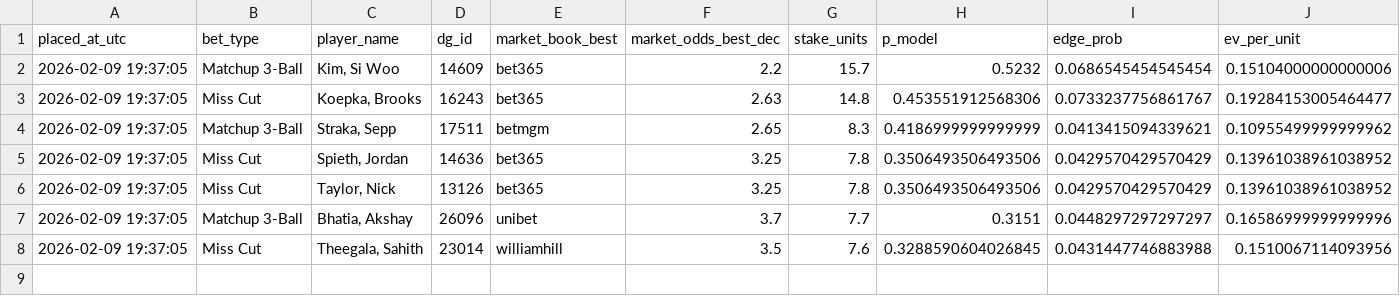
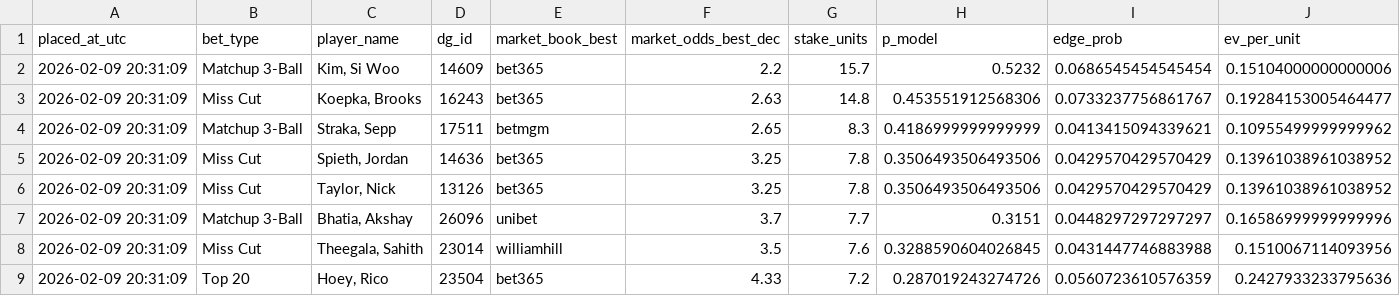
Before and after one commit to conormaccallum/golf-bets-outputs, a CSV file: latest_betslip.csv, drawn as a sheet; only a part is shown; rows hold the shown columns only; the diff names each change by its address in the sheet, - before the commit and + after, or states it on an @@ line.

```diff
--- a/latest_betslip.csv
+++ b/latest_betslip.csv
-A2:A8 (placed_at_utc): 2026-02-09 19:37:05
+A2:A8 (placed_at_utc): 2026-02-09 20:31:09
+row 9: 2026-02-09 20:31:09 | Top 20 | Hoey, Rico | 23504 | bet365 | 4.33 | 7.2 | 0.287019243274726 | 0.0560723610576359 | 0.2427933233795636
```
Also changed, not shown: latest_value_make_cut.csv, latest_value_top20.csv.
